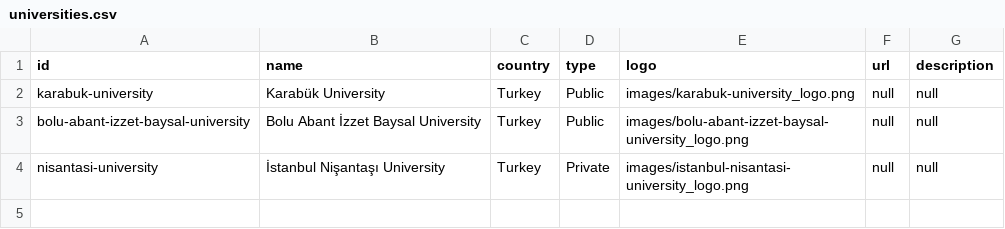
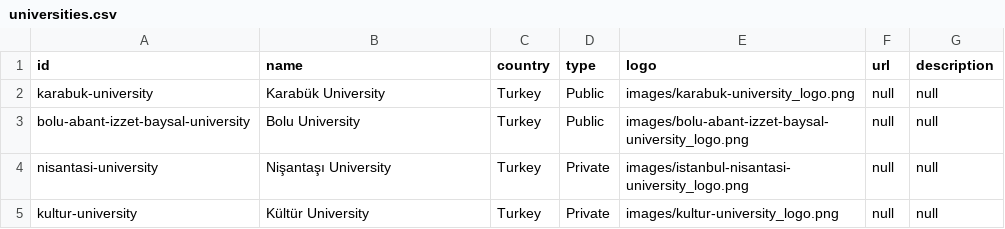
Before and after one commit to LancelotShelby/kola-el-bahari-site, a CSV file: universities.csv, drawn as a sheet.

```diff
--- a/universities.csv
+++ b/universities.csv
@@ -2,3 +2,4 @@
 karabuk-university,Karabük University,Turkey,Public,images/karabuk-university_logo.png,null,null
-bolu-abant-izzet-baysal-university,Bolu Abant İzzet Baysal University,Turkey,Public,images/bolu-abant-izzet-baysal-university_logo.png,null,null
-nisantasi-university,İstanbul Nişantaşı University,Turkey,Private,images/istanbul-nisantasi-university_logo.png,null,null
+bolu-abant-izzet-baysal-university,Bolu University,Turkey,Public,images/bolu-abant-izzet-baysal-university_logo.png,null,null
+nisantasi-university,Nişantaşı University,Turkey,Private,images/istanbul-nisantasi-university_logo.png,null,null
+kultur-university,Kültür University,Turkey,Private,images/kultur-university_logo.png,null,null
```
Also changed, not shown: programs.csv, 2 other files.
